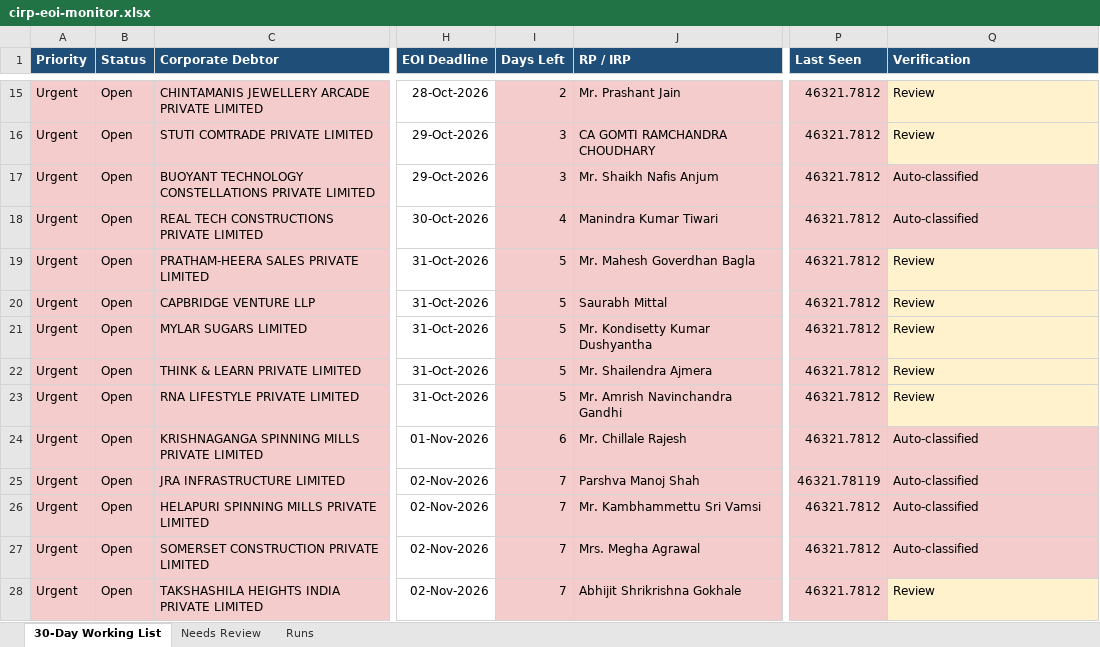
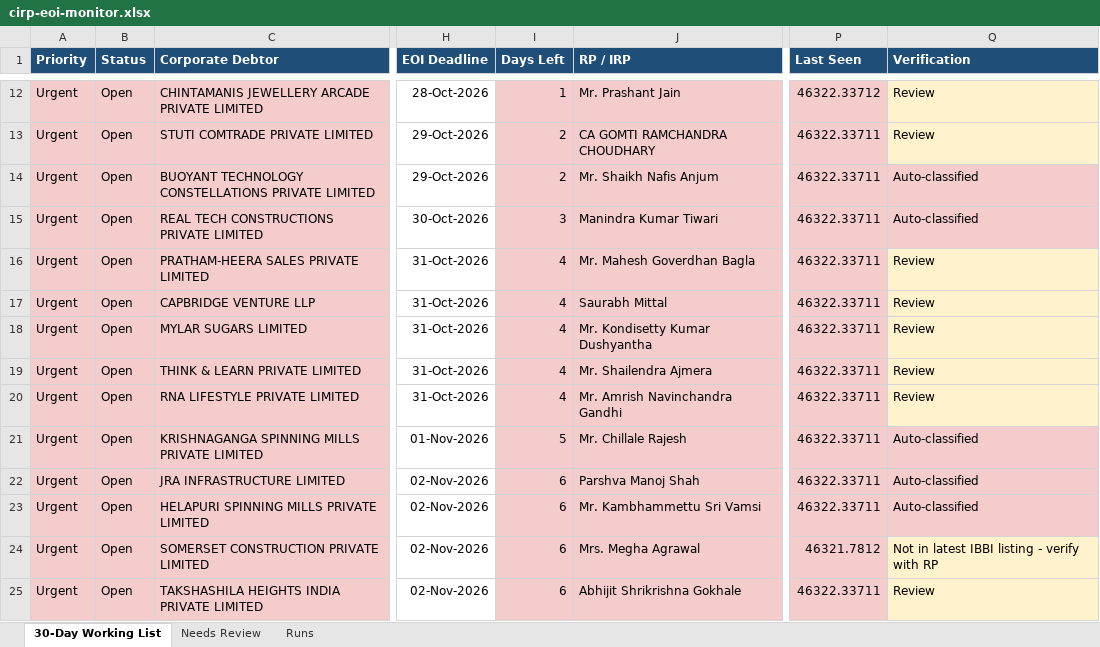
Before and after one commit to Raksham97/cirp-eoi-monitor, an Excel workbook: docs/cirp-eoi-monitor.xlsx, sheet 30-Day Working List, drawn as a sheet; only a part is shown, gaps mark what is left out; values as stored, in another font and other column widths than the file's, no borders; addresses are those after the commit; the diff covers the shown part only; the diff names each change by its address in the sheet, - before the commit and + after, or states it on an @@ line.

```diff
--- a/docs/cirp-eoi-monitor.xlsx (sheet 30-Day Working List)
+++ b/docs/cirp-eoi-monitor.xlsx (sheet 30-Day Working List)
-I12 (Days Left): 2
+I12 (Days Left): 1
-P12 (Last Seen): 46321.7812
+P12 (Last Seen): 46322.33712
-I13:I14 (Days Left): 3
+I13:I14 (Days Left): 2
-P13:P21 (Last Seen): 46321.7812
+P13:P21 (Last Seen): 46322.33711
-I15 (Days Left): 4
+I15 (Days Left): 3
-I16:I20 (Days Left): 5
+I16:I20 (Days Left): 4
-I21 (Days Left): 6
+I21 (Days Left): 5
-I22:I25 (Days Left): 7
+I22:I25 (Days Left): 6
-P22 (Last Seen): 46321.78119
+P22 (Last Seen): 46322.33711
-P23 (Last Seen): 46321.7812
+P23 (Last Seen): 46322.33711
-Q24 (Verification): Auto-classified
+Q24 (Verification): Not in latest IBBI listing - verify with RP
-Q24 fill: #F4CCCC
+Q24 fill: #FFF2CC
-P25 (Last Seen): 46321.7812
+P25 (Last Seen): 46322.33711
```
Also changed, not shown: 7 added rows, 5 removed rows, 110 edited cells and cell formats elsewhere in this sheet, sheet Needs Review, sheet Runs, 6 other files.
